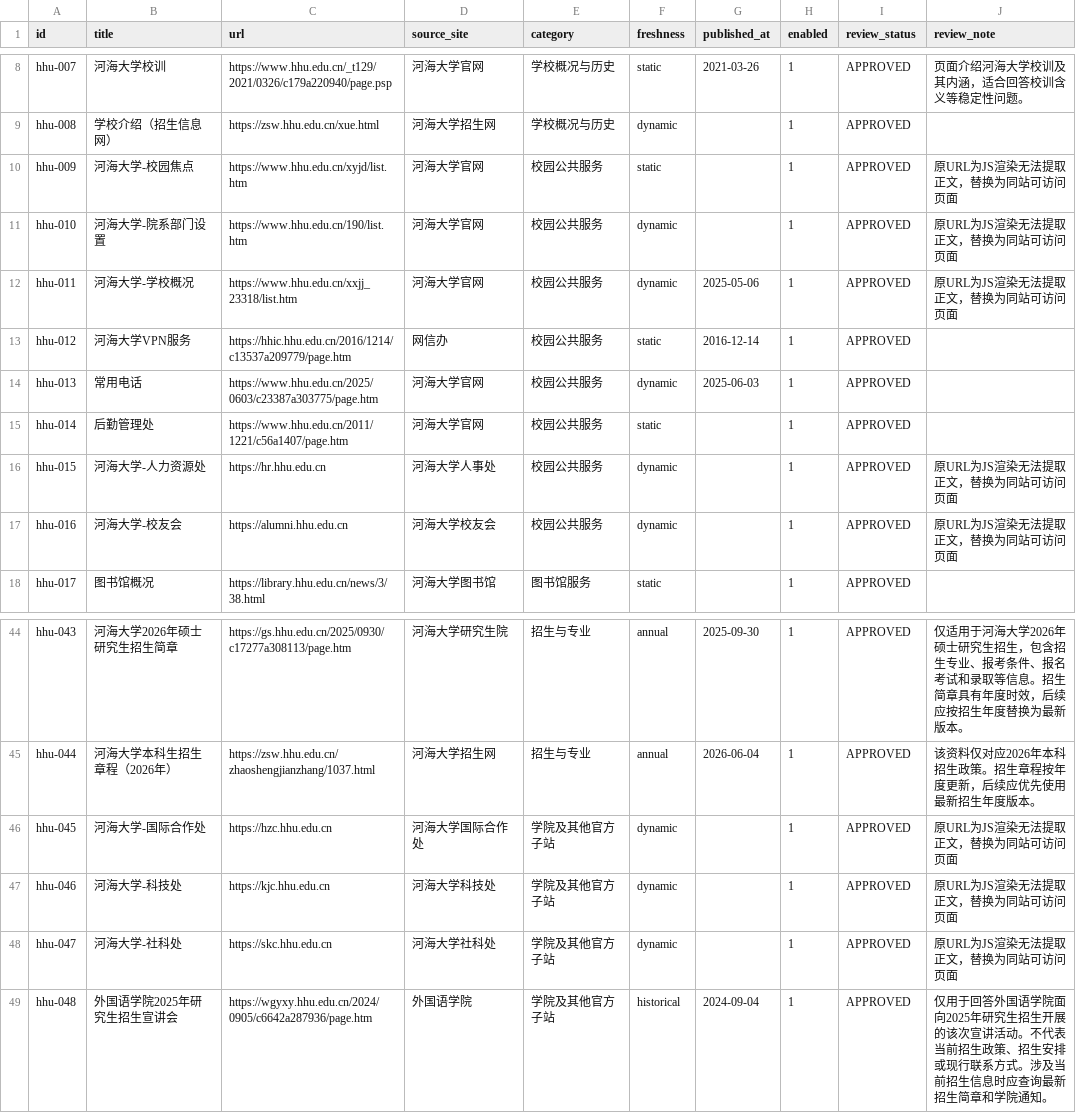
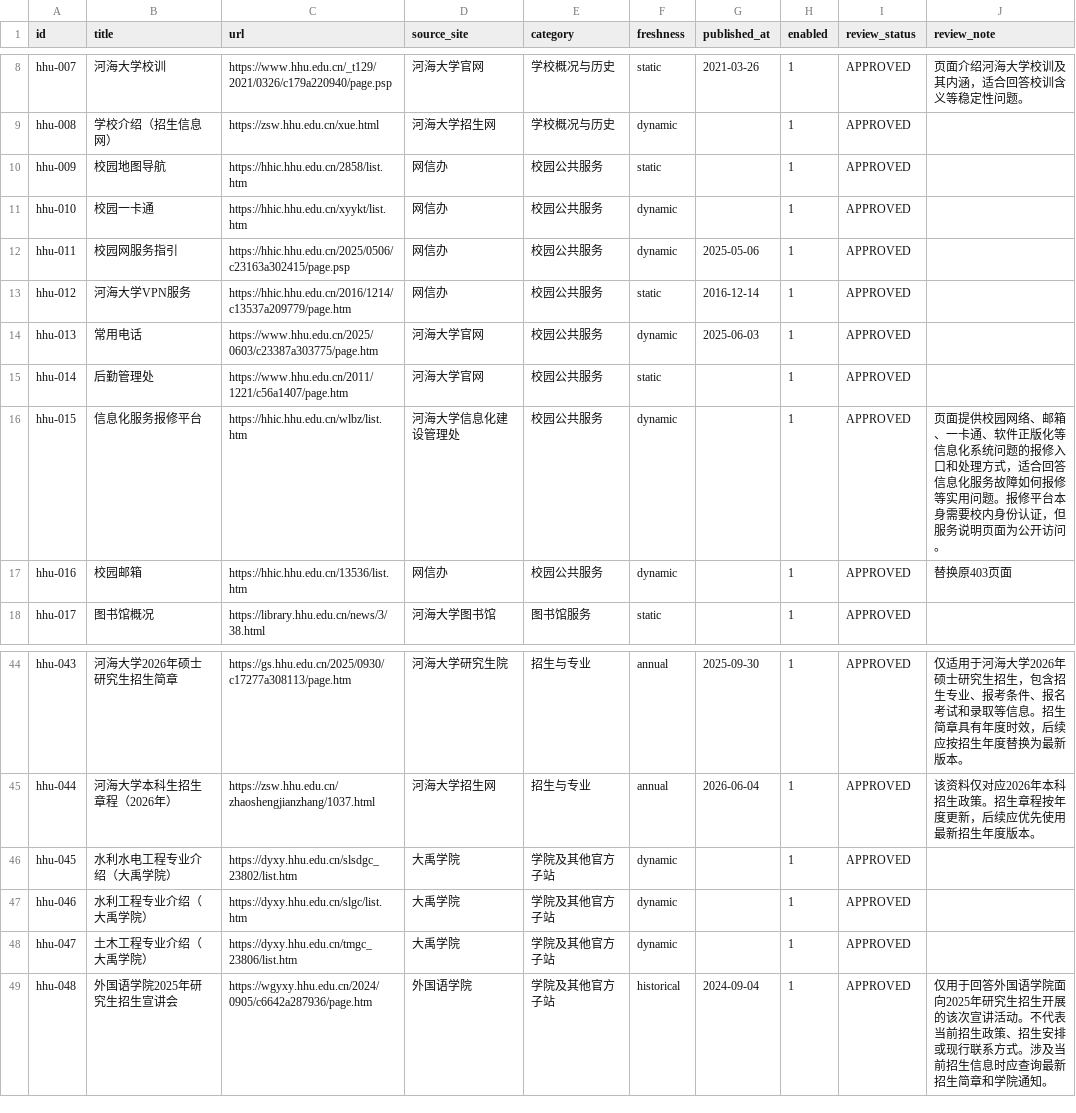
Before and after one commit to WangJing-hhu/campus-practice-group9, a CSV file: knowledge-base/hhu-official/source-list.csv, drawn as a sheet; only a part is shown, gaps mark what is left out.

```diff
--- a/knowledge-base/hhu-official/source-list.csv
+++ b/knowledge-base/hhu-official/source-list.csv
@@ -9,5 +9,5 @@ hhu-007,河海大学校训,https://www.hhu.edu.cn/_t129/2021/0326/c179a220940/pa
 hhu-008,学校介绍（招生信息网）,https://zsw.hhu.edu.cn/xue.html,河海大学招生网,学校概况与历史,dynamic,,1,APPROVED,
-hhu-009,河海大学-校园焦点,https://www.hhu.edu.cn/xyjd/list.htm,河海大学官网,校园公共服务,static,,1,APPROVED,原URL为JS渲染无法提取正文，替换为同站可访问页面
-hhu-010,河海大学-院系部门设置,https://www.hhu.edu.cn/190/list.htm,河海大学官网,校园公共服务,dynamic,,1,APPROVED,原URL为JS渲染无法提取正文，替换为同站可访问页面
-hhu-011,河海大学-学校概况,https://www.hhu.edu.cn/xxjj_23318/list.htm,河海大学官网,校园公共服务,dynamic,2025-05-06,1,APPROVED,原URL为JS渲染无法提取正文，替换为同站可访问页面
+hhu-009,校园地图导航,https://hhic.hhu.edu.cn/2858/list.htm,网信办,校园公共服务,static,,1,APPROVED,
+hhu-010,校园一卡通,https://hhic.hhu.edu.cn/xyykt/list.htm,网信办,校园公共服务,dynamic,,1,APPROVED,
+hhu-011,校园网服务指引,https://hhic.hhu.edu.cn/2025/0506/c23163a302415/page.psp,网信办,校园公共服务,dynamic,2025-05-06,1,APPROVED,
 hhu-012,河海大学VPN服务,https://hhic.hhu.edu.cn/2016/1214/c13537a209779/page.htm,网信办,校园公共服务,static,2016-12-14,1,APPROVED,
@@ -15,4 +15,4 @@ hhu-013,常用电话,https://www.hhu.edu.cn/2025/0603/c23387a303775/page.htm,河
 hhu-014,后勤管理处,https://www.hhu.edu.cn/2011/1221/c56a1407/page.htm,河海大学官网,校园公共服务,static,,1,APPROVED,
-hhu-015,河海大学-人力资源处,https://hr.hhu.edu.cn,河海大学人事处,校园公共服务,dynamic,,1,APPROVED,原URL为JS渲染无法提取正文，替换为同站可访问页面
-hhu-016,河海大学-校友会,https://alumni.hhu.edu.cn,河海大学校友会,校园公共服务,dynamic,,1,APPROVED,原URL为JS渲染无法提取正文，替换为同站可访问页面
+hhu-015,信息化服务报修平台,https://hhic.hhu.edu.cn/wlbz/list.htm,河海大学信息化建设管理处,校园公共服务,dynamic,,1,APPROVED,页面提供校园网络、邮箱、一卡通、软件正版化等信息化系统问题的报修入口和处理方式，适合回答信息化服务故障如何报修等实用问题。报修平台本身需要校内身份认证，但服务说明页面为公开访问。
+hhu-016,校园邮箱,https://hhic.hhu.edu.cn/13536/list.htm,网信办,校园公共服务,dynamic,,1,APPROVED,替换原403页面
 hhu-017,图书馆概况,https://library.hhu.edu.cn/news/3/38.html,河海大学图书馆,图书馆服务,static,,1,APPROVED,
@@ -45,5 +45,5 @@ hhu-043,河海大学2026年硕士研究生招生简章,https://gs.hhu.edu.cn/202
 hhu-044,河海大学本科生招生章程（2026年）,https://zsw.hhu.edu.cn/zhaoshengjianzhang/1037.html,河海大学招生网,招生与专业,annual,2026-06-04,1,APPROVED,该资料仅对应2026年本科招生政策。招生章程按年度更新，后续应优先使用最新招生年度版本。
-hhu-045,河海大学-国际合作处,https://hzc.hhu.edu.cn,河海大学国际合作处,学院及其他官方子站,dynamic,,1,APPROVED,原URL为JS渲染无法提取正文，替换为同站可访问页面
-hhu-046,河海大学-科技处,https://kjc.hhu.edu.cn,河海大学科技处,学院及其他官方子站,dynamic,,1,APPROVED,原URL为JS渲染无法提取正文，替换为同站可访问页面
-hhu-047,河海大学-社科处,https://skc.hhu.edu.cn,河海大学社科处,学院及其他官方子站,dynamic,,1,APPROVED,原URL为JS渲染无法提取正文，替换为同站可访问页面
+hhu-045,水利水电工程专业介绍（大禹学院）,https://dyxy.hhu.edu.cn/slsdgc_23802/list.htm,大禹学院,学院及其他官方子站,dynamic,,1,APPROVED,
+hhu-046,水利工程专业介绍（大禹学院）,https://dyxy.hhu.edu.cn/slgc/list.htm,大禹学院,学院及其他官方子站,dynamic,,1,APPROVED,
+hhu-047,土木工程专业介绍（大禹学院）,https://dyxy.hhu.edu.cn/tmgc_23806/list.htm,大禹学院,学院及其他官方子站,dynamic,,1,APPROVED,
 hhu-048,外国语学院2025年研究生招生宣讲会,https://wgyxy.hhu.edu.cn/2024/0905/c6642a287936/page.htm,外国语学院,学院及其他官方子站,historical,2024-09-04,1,APPROVED,仅用于回答外国语学院面向2025年研究生招生开展的该次宣讲活动。不代表当前招生政策、招生安排或现行联系方式。涉及当前招生信息时应查询最新招生简章和学院通知。
```
Also changed, not shown: 5 other files.
